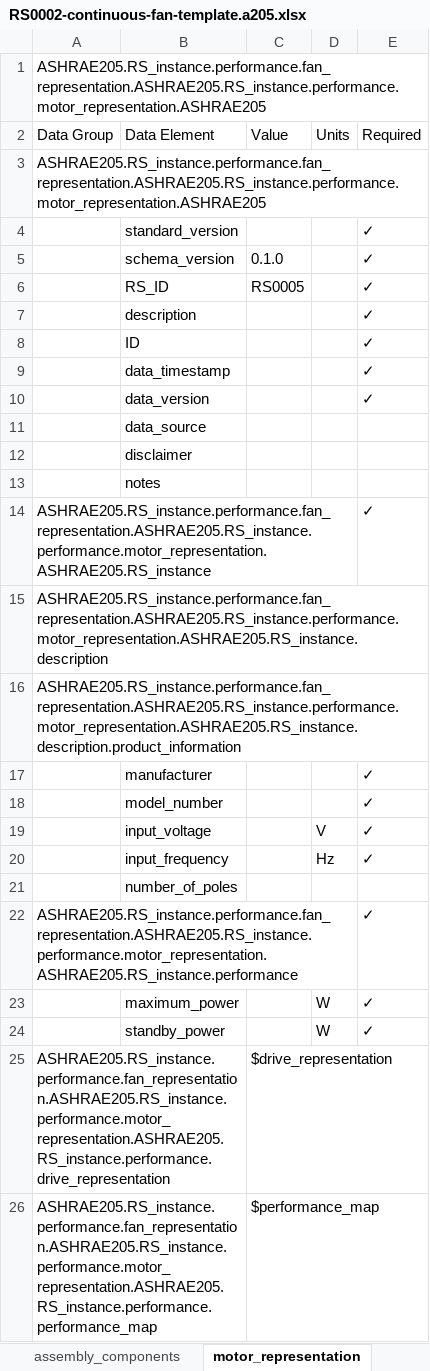
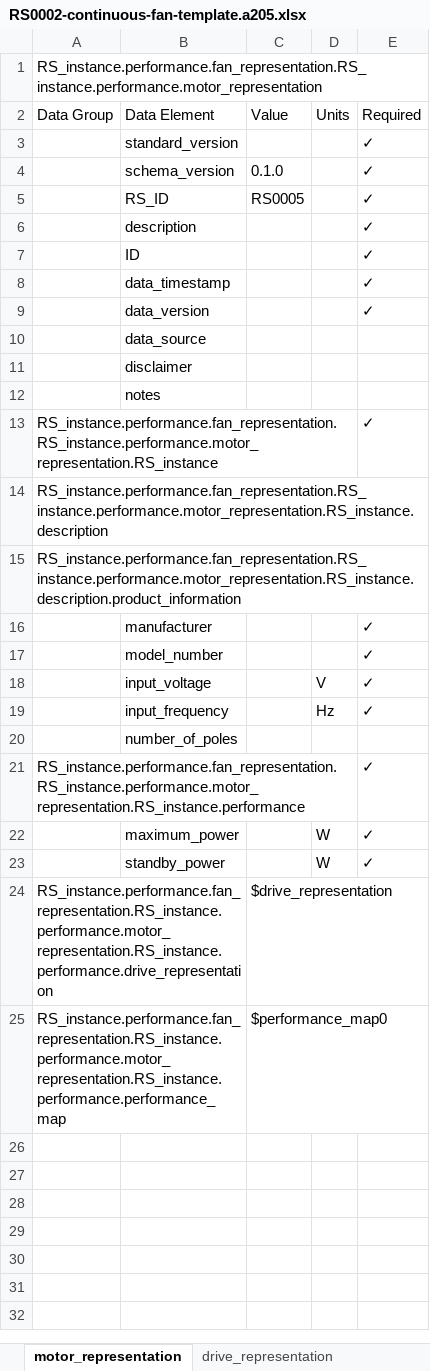
Before and after one commit to open205/open205.github.io, an Excel workbook: assets/templates/RS0002-continuous-fan-template.a205.xlsx, sheet motor_representation, drawn as a sheet; values as stored, in another font and other column widths than the file's, no cell formats; removed rows and columns are numbered as before the commit, all else as after; the diff names each change by its address in the sheet, - before the commit and + after, or states it on an @@ line.

```diff
--- a/assets/templates/RS0002-continuous-fan-template.a205.xlsx (sheet motor_representation)
+++ b/assets/templates/RS0002-continuous-fan-template.a205.xlsx (sheet motor_representation)
-A1 (Data Group): ASHRAE205.RS_instance.performance.fan_representation.ASHRAE205.RS_instance.performance.motor_representation.ASHRAE205
+A1 (Data Group): RS_instance.performance.fan_representation.RS_instance.performance.motor_representation
-row 3: ASHRAE205.RS_instance.performance.fan_representation.ASHRAE205.RS_instance.performance.motor_representation.ASHRAE205
-A13 (Data Group): ASHRAE205.RS_instance.performance.fan_representation.ASHRAE205.RS_instance.performance.motor_representation.ASHRAE205.RS_instance
+A13 (Data Group): RS_instance.performance.fan_representation.RS_instance.performance.motor_representation.RS_instance
-A14 (Data Group): ASHRAE205.RS_instance.performance.fan_representation.ASHRAE205.RS_instance.performance.motor_representation.ASHRAE205.RS_instance.description
+A14 (Data Group): RS_instance.performance.fan_representation.RS_instance.performance.motor_representation.RS_instance.description
-A15 (Data Group): ASHRAE205.RS_instance.performance.fan_representation.ASHRAE205.RS_instance.performance.motor_representation.ASHRAE205.RS_instance.description.product_information
+A15 (Data Group): RS_instance.performance.fan_representation.RS_instance.performance.motor_representation.RS_instance.description.product_information
-A21 (Data Group): ASHRAE205.RS_instance.performance.fan_representation.ASHRAE205.RS_instance.performance.motor_representation.ASHRAE205.RS_instance.performance
+A21 (Data Group): RS_instance.performance.fan_representation.RS_instance.performance.motor_representation.RS_instance.performance
-A24 (Data Group): ASHRAE205.RS_instance.performance.fan_representation.ASHRAE205.RS_instance.performance.motor_representation.ASHRAE205.RS_instance.performance.drive_representation
+A24 (Data Group): RS_instance.performance.fan_representation.RS_instance.performance.motor_representation.RS_instance.performance.drive_representation
-A25 (Data Group): ASHRAE205.RS_instance.performance.fan_representation.ASHRAE205.RS_instance.performance.motor_representation.ASHRAE205.RS_instance.performance.performance_map
+A25 (Data Group): RS_instance.performance.fan_representation.RS_instance.performance.motor_representation.RS_instance.performance.performance_map
-C25 (Value): $performance_map
+C25 (Value): $performance_map0
```
Also changed, not shown: sheet performance_map_cooling, sheet performance_map, sheet fan_representation, sheet RS0002, sheet DX_system_representation, sheet drive_representation, 2 more sheets, other sheet tabs, cell formats, assets/examples/xlsx/RS0002SimpleExampleFile.a205.xlsx, assets/templates/RS0001-template.a205.xlsx, 46 other files.
